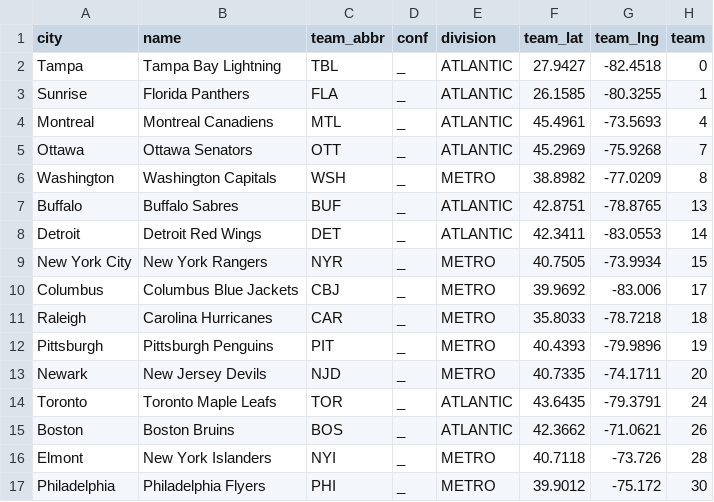
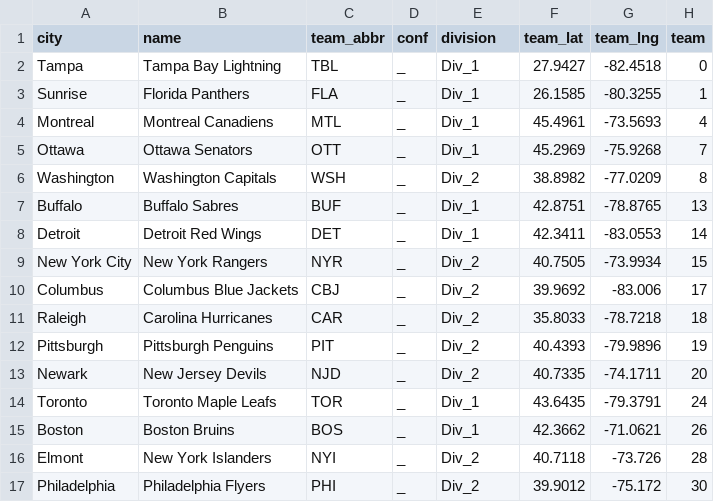
Before and after one commit to natebrix/sports-realignment, a CSV file: data/nhl-2023-east.csv, drawn as a sheet.

```diff
--- a/data/nhl-2023-east.csv
+++ b/data/nhl-2023-east.csv
@@ -1,17 +1,17 @@
 city,name,team_abbr,conf,division,team_lat,team_lng,team
-Tampa,Tampa Bay Lightning,TBL,_,ATLANTIC,27.9427,-82.4518,0
-Sunrise,Florida Panthers,FLA,_,ATLANTIC,26.1585,-80.3255,1
-Montreal,Montreal Canadiens,MTL,_,ATLANTIC,45.4961,-73.5693,4
-Ottawa,Ottawa Senators,OTT,_,ATLANTIC,45.2969,-75.9268,7
-Washington,Washington Capitals,WSH,_,METRO,38.8982,-77.0209,8
-Buffalo,Buffalo Sabres,BUF,_,ATLANTIC,42.8751,-78.8765,13
-Detroit,Detroit Red Wings,DET,_,ATLANTIC,42.3411,-83.0553,14
-New York City,New York Rangers,NYR,_,METRO,40.7505,-73.9934,15
-Columbus,Columbus Blue Jackets,CBJ,_,METRO,39.9692,-83.006,17
-Raleigh,Carolina Hurricanes,CAR,_,METRO,35.8033,-78.7218,18
-Pittsburgh,Pittsburgh Penguins,PIT,_,METRO,40.4393,-79.9896,19
-Newark,New Jersey Devils,NJD,_,METRO,40.7335,-74.1711,20
-Toronto,Toronto Maple Leafs,TOR,_,ATLANTIC,43.6435,-79.3791,24
-Boston,Boston Bruins,BOS,_,ATLANTIC,42.3662,-71.0621,26
-Elmont,New York Islanders,NYI,_,METRO,40.7118,-73.726,28
-Philadelphia,Philadelphia Flyers,PHI,_,METRO,39.9012,-75.172,30
+Tampa,Tampa Bay Lightning,TBL,_,Div_1,27.9427,-82.4518,0
+Sunrise,Florida Panthers,FLA,_,Div_1,26.1585,-80.3255,1
+Montreal,Montreal Canadiens,MTL,_,Div_1,45.4961,-73.5693,4
+Ottawa,Ottawa Senators,OTT,_,Div_1,45.2969,-75.9268,7
+Washington,Washington Capitals,WSH,_,Div_2,38.8982,-77.0209,8
+Buffalo,Buffalo Sabres,BUF,_,Div_1,42.8751,-78.8765,13
+Detroit,Detroit Red Wings,DET,_,Div_1,42.3411,-83.0553,14
+New York City,New York Rangers,NYR,_,Div_2,40.7505,-73.9934,15
+Columbus,Columbus Blue Jackets,CBJ,_,Div_2,39.9692,-83.006,17
+Raleigh,Carolina Hurricanes,CAR,_,Div_2,35.8033,-78.7218,18
+Pittsburgh,Pittsburgh Penguins,PIT,_,Div_2,40.4393,-79.9896,19
+Newark,New Jersey Devils,NJD,_,Div_2,40.7335,-74.1711,20
+Toronto,Toronto Maple Leafs,TOR,_,Div_1,43.6435,-79.3791,24
+Boston,Boston Bruins,BOS,_,Div_1,42.3662,-71.0621,26
+Elmont,New York Islanders,NYI,_,Div_2,40.7118,-73.726,28
+Philadelphia,Philadelphia Flyers,PHI,_,Div_2,39.9012,-75.172,30
```
Also changed, not shown: data/nhl-2023-west.csv.
